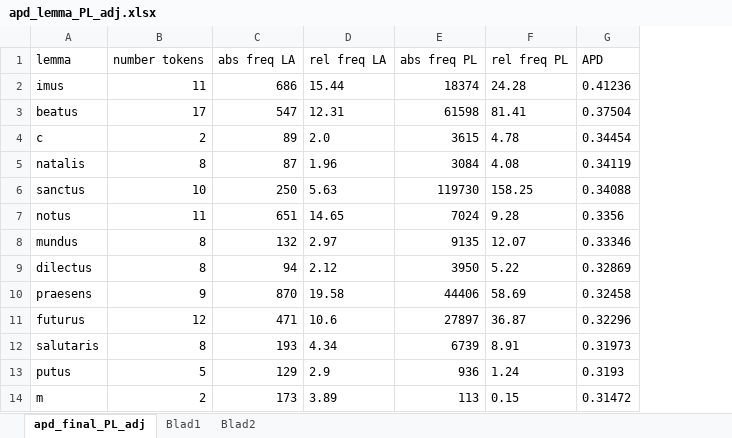
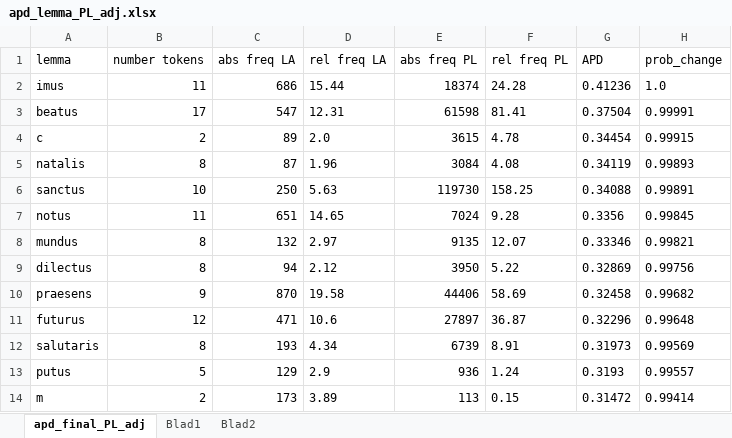
Before and after one commit to guslafda/Corpus_Christi_data, an Excel workbook: apd_lemma_PL_adj.xlsx, sheet apd_final_PL_adj, drawn as a sheet; only a part is shown; values as stored, in another font and other column widths than the file's, no borders; table styles not drawn; the diff names each change by its address in the sheet, - before the commit and + after, or states it on an @@ line.

```diff
--- a/apd_lemma_PL_adj.xlsx (sheet apd_final_PL_adj)
+++ b/apd_lemma_PL_adj.xlsx (sheet apd_final_PL_adj)
+column H (prob_change), rows 2-14: 1.0 | 0.99991 | 0.99915 | 0.99893 | 0.99891 | 0.99845 | 0.99821 | 0.99756 | 0.99682 | 0.99648 | 0.99569 | 0.99557 | 0.99414
```
Also changed, not shown: hidden cells, apd_lemma_PL_nouns.xlsx.
